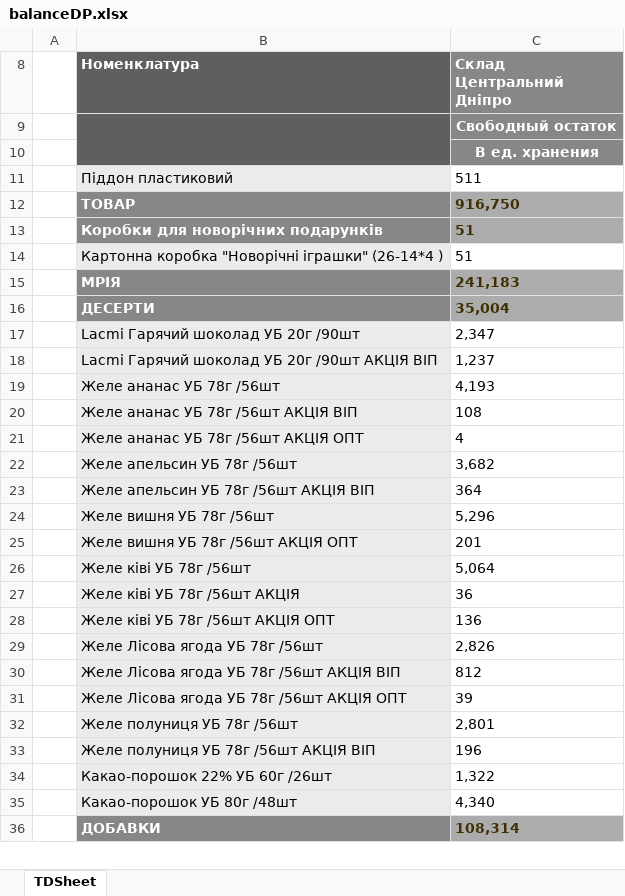
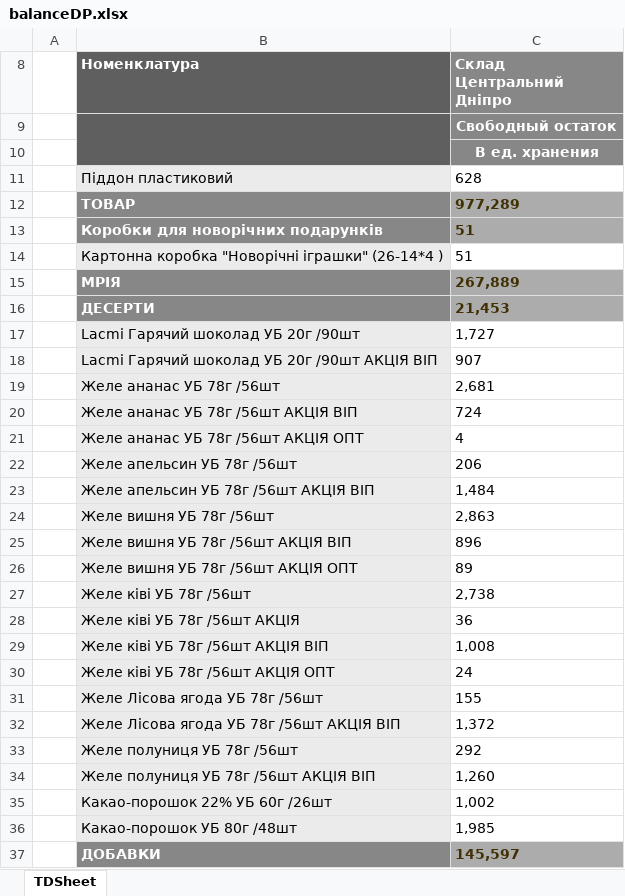
Before and after one commit to Stako21/jwt-auth, an Excel workbook: client/public/Sorce/balanceDP.xlsx, sheet TDSheet, drawn as a sheet; only a part is shown; values as stored, in another font and other column widths than the file's, no borders; charts and pictures not drawn; removed rows and columns are numbered as before the commit, all else as after; the diff covers the shown part only; the diff names each change by its address in the sheet, - before the commit and + after, or states it on an @@ line.

```diff
--- a/client/public/Sorce/balanceDP.xlsx (sheet TDSheet)
+++ b/client/public/Sorce/balanceDP.xlsx (sheet TDSheet)
-C11 (Склад Центральний Дніпро): 511
+C11 (Склад Центральний Дніпро): 628
-C12 (Склад Центральний Дніпро): 916,750
+C12 (Склад Центральний Дніпро): 977,289
-C15 (Склад Центральний Дніпро): 241,183
+C15 (Склад Центральний Дніпро): 267,889
-C16 (Склад Центральний Дніпро): 35,004
+C16 (Склад Центральний Дніпро): 21,453
-C17 (Склад Центральний Дніпро): 2,347
+C17 (Склад Центральний Дніпро): 1,727
-C18 (Склад Центральний Дніпро): 1,237
+C18 (Склад Центральний Дніпро): 907
-C19 (Склад Центральний Дніпро): 4,193
+C19 (Склад Центральний Дніпро): 2,681
-C20 (Склад Центральний Дніпро): 108
+C20 (Склад Центральний Дніпро): 724
-C22 (Склад Центральний Дніпро): 3,682
+C22 (Склад Центральний Дніпро): 206
-C23 (Склад Центральний Дніпро): 364
+C23 (Склад Центральний Дніпро): 1,484
-C24 (Склад Центральний Дніпро): 5,296
+C24 (Склад Центральний Дніпро): 2,863
+row 25:  | Желе вишня УБ 78г /56шт АКЦІЯ ВІП | 896
-C26 (Склад Центральний Дніпро): 201
+C26 (Склад Центральний Дніпро): 89
-C27 (Склад Центральний Дніпро): 5,064
+C27 (Склад Центральний Дніпро): 2,738
+row 29:  | Желе ківі УБ 78г /56шт АКЦІЯ ВІП | 1,008
-C30 (Склад Центральний Дніпро): 136
+C30 (Склад Центральний Дніпро): 24
-C31 (Склад Центральний Дніпро): 2,826
+C31 (Склад Центральний Дніпро): 155
-C32 (Склад Центральний Дніпро): 812
+C32 (Склад Центральний Дніпро): 1,372
-row 31:  | Желе Лісова ягода УБ 78г /56шт АКЦІЯ ОПТ | 39
-C33 (Склад Центральний Дніпро): 2,801
+C33 (Склад Центральний Дніпро): 292
-C34 (Склад Центральний Дніпро): 196
+C34 (Склад Центральний Дніпро): 1,260
-C35 (Склад Центральний Дніпро): 1,322
+C35 (Склад Центральний Дніпро): 1,002
-C36 (Склад Центральний Дніпро): 4,340
+C36 (Склад Центральний Дніпро): 1,985
-C37 (Склад Центральний Дніпро): 108,314
+C37 (Склад Центральний Дніпро): 145,597
```
Also changed, not shown: 32 added rows, 27 removed rows, 355 edited cells and cell formats elsewhere in this sheet, hidden cells, client/public/Sorce/balanceKR.xlsx, client/public/Sorce/balanceML.xlsx, 9 other files.
